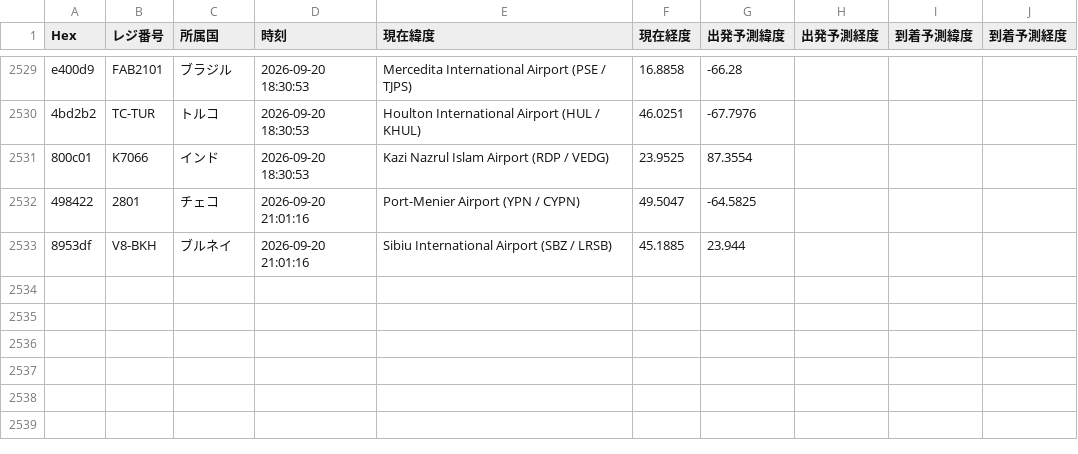
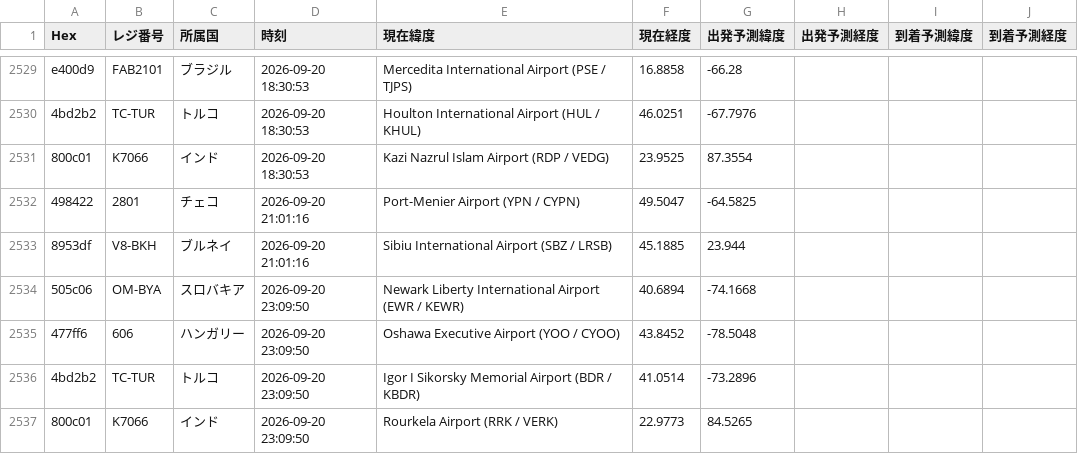
Before and after one commit to wata9857-ops/airtraking, a CSV file: flight_history.csv, drawn as a sheet; only a part is shown, gaps mark what is left out; the diff names each change by its address in the sheet, - before the commit and + after, or states it on an @@ line.

```diff
--- a/flight_history.csv
+++ b/flight_history.csv
+row 2534: 505c06 | OM-BYA | スロバキア | 2026-09-20 23:09:50 | Newark Liberty International Airport (EWR / KEWR) | 40.6894 | -74.1668
+row 2535: 477ff6 | 606 | ハンガリー | 2026-09-20 23:09:50 | Oshawa Executive Airport (YOO / CYOO) | 43.8452 | -78.5048
+row 2536: 4bd2b2 | TC-TUR | トルコ | 2026-09-20 23:09:50 | Igor I Sikorsky Memorial Airport (BDR / KBDR) | 41.0514 | -73.2896
+row 2537: 800c01 | K7066 | インド | 2026-09-20 23:09:50 | Rourkela Airport (RRK / VERK) | 22.9773 | 84.5265
```
